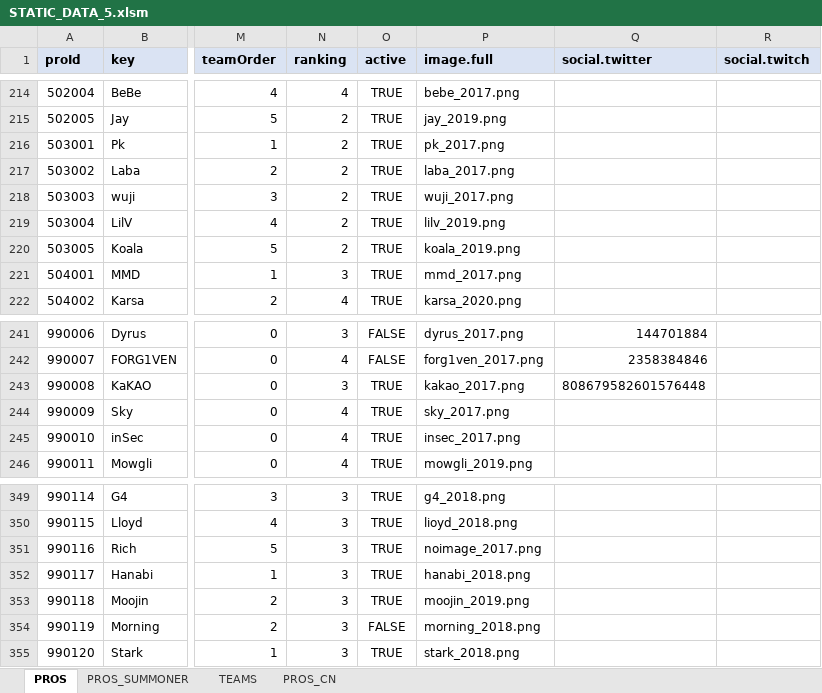
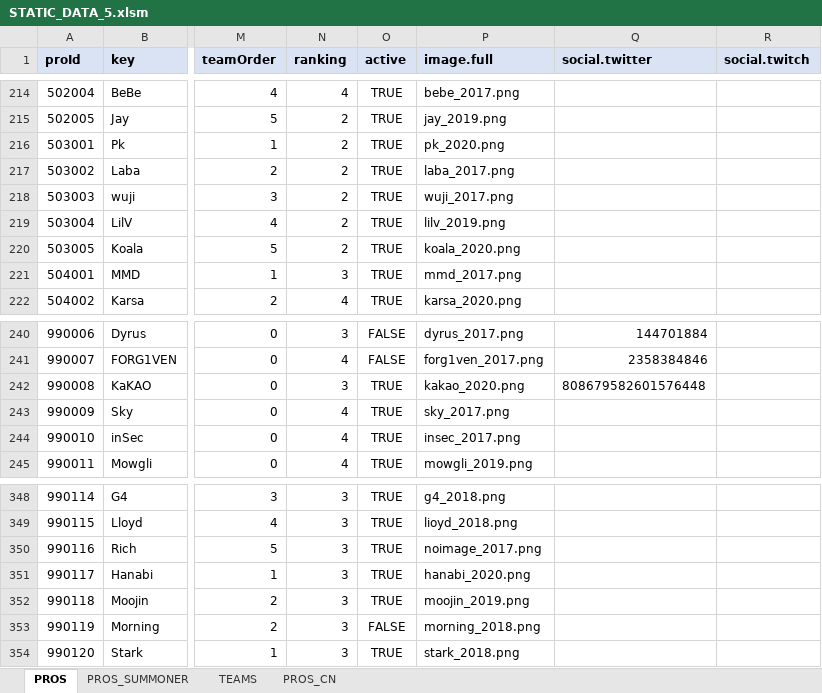
Before and after one commit to hk86/lolvvv-assets, an Excel workbook: private/STATIC_DATA_5.xlsm, sheet PROS, drawn as a sheet; only a part is shown, gaps mark what is left out; values as stored, in another font and other column widths than the file's, no borders; addresses are those after the commit; the diff covers the shown part only; the diff names each change by its address in the sheet, - before the commit and + after, or states it on an @@ line.

```diff
--- a/private/STATIC_DATA_5.xlsm (sheet PROS)
+++ b/private/STATIC_DATA_5.xlsm (sheet PROS)
-P216 (image.full): pk_2017.png
+P216 (image.full): pk_2020.png
-P220 (image.full): koala_2019.png
+P220 (image.full): koala_2020.png
-P242 (image.full): kakao_2017.png
+P242 (image.full): kakao_2020.png
-P351 (image.full): hanabi_2018.png
+P351 (image.full): hanabi_2020.png
```
Also changed, not shown: 3 added rows, 1 removed row and 7 edited cells elsewhere in this sheet, sheet PROS_CN, 8 other files.
